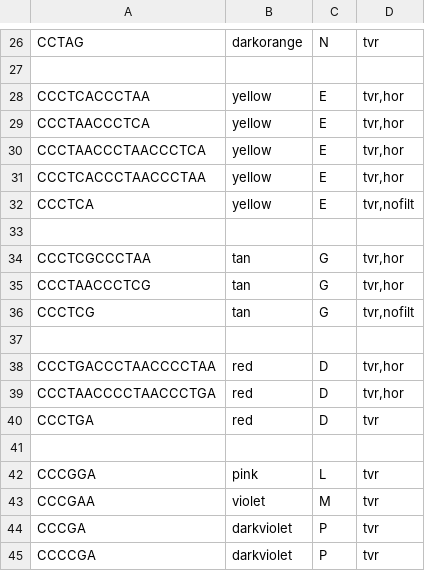
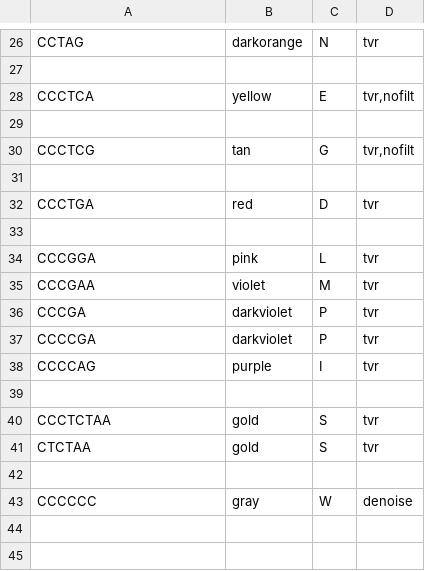
Before and after one commit to zstephens/telogator2, a TSV file: resources/kmers.tsv, drawn as a sheet; only a part is shown, gaps mark what is left out; the shorter side is filled out with more unchanged rows.

```diff
--- a/resources/kmers.tsv
+++ b/resources/kmers.tsv
@@ -27,14 +27,6 @@ CCTAG	darkorange	N	tvr
 
-CCCTCACCCTAA	yellow	E	tvr,hor
-CCCTAACCCTCA	yellow	E	tvr,hor
-CCCTAACCCTAACCCTCA	yellow	E	tvr,hor
-CCCTCACCCTAACCCTAA	yellow	E	tvr,hor
 CCCTCA	yellow	E	tvr,nofilt
 
-CCCTCGCCCTAA	tan	G	tvr,hor
-CCCTAACCCTCG	tan	G	tvr,hor
 CCCTCG	tan	G	tvr,nofilt
 
-CCCTGACCCTAACCCCTAA	red	D	tvr,hor
-CCCTAACCCCTAACCCTGA	red	D	tvr,hor
 CCCTGA	red	D	tvr
```
Also changed, not shown: 2 other files.
